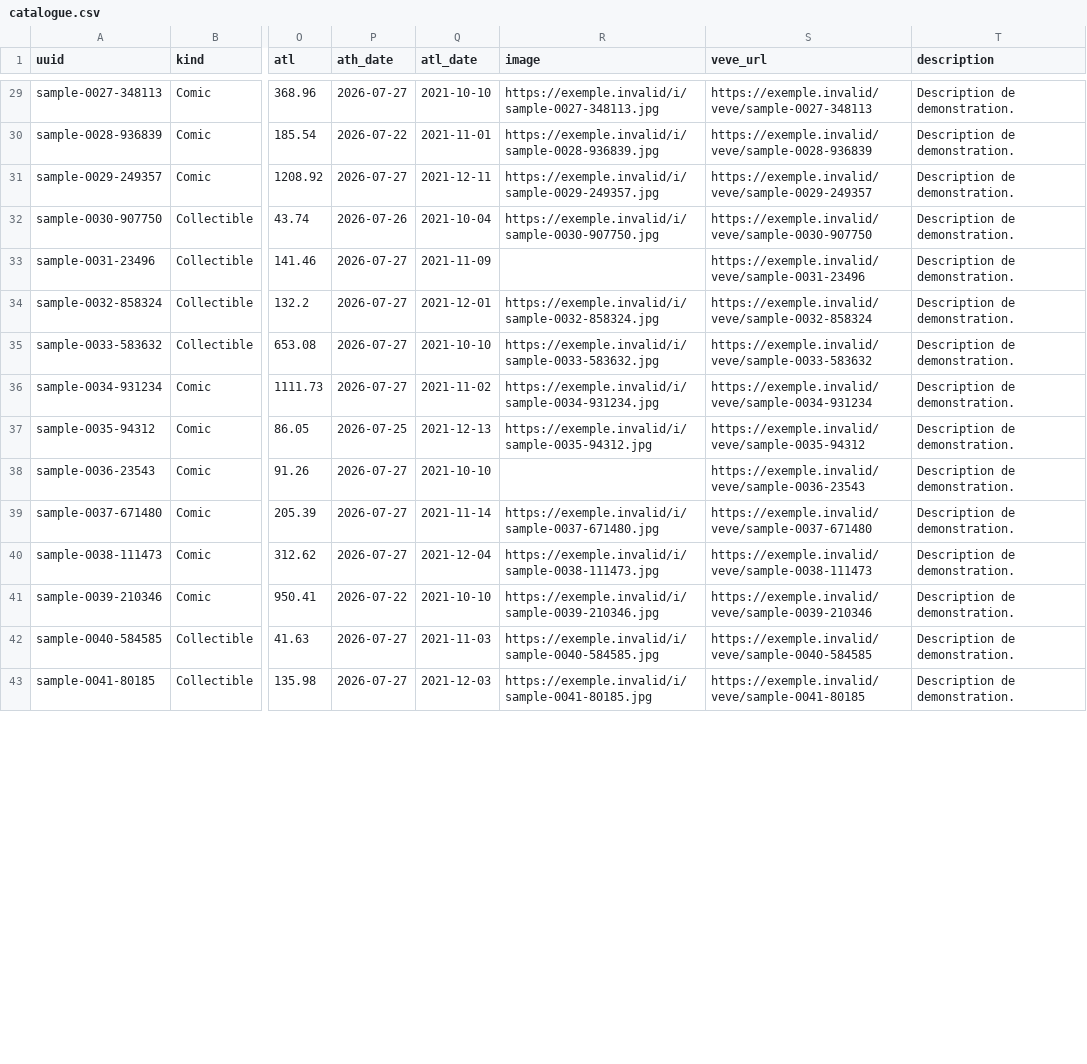
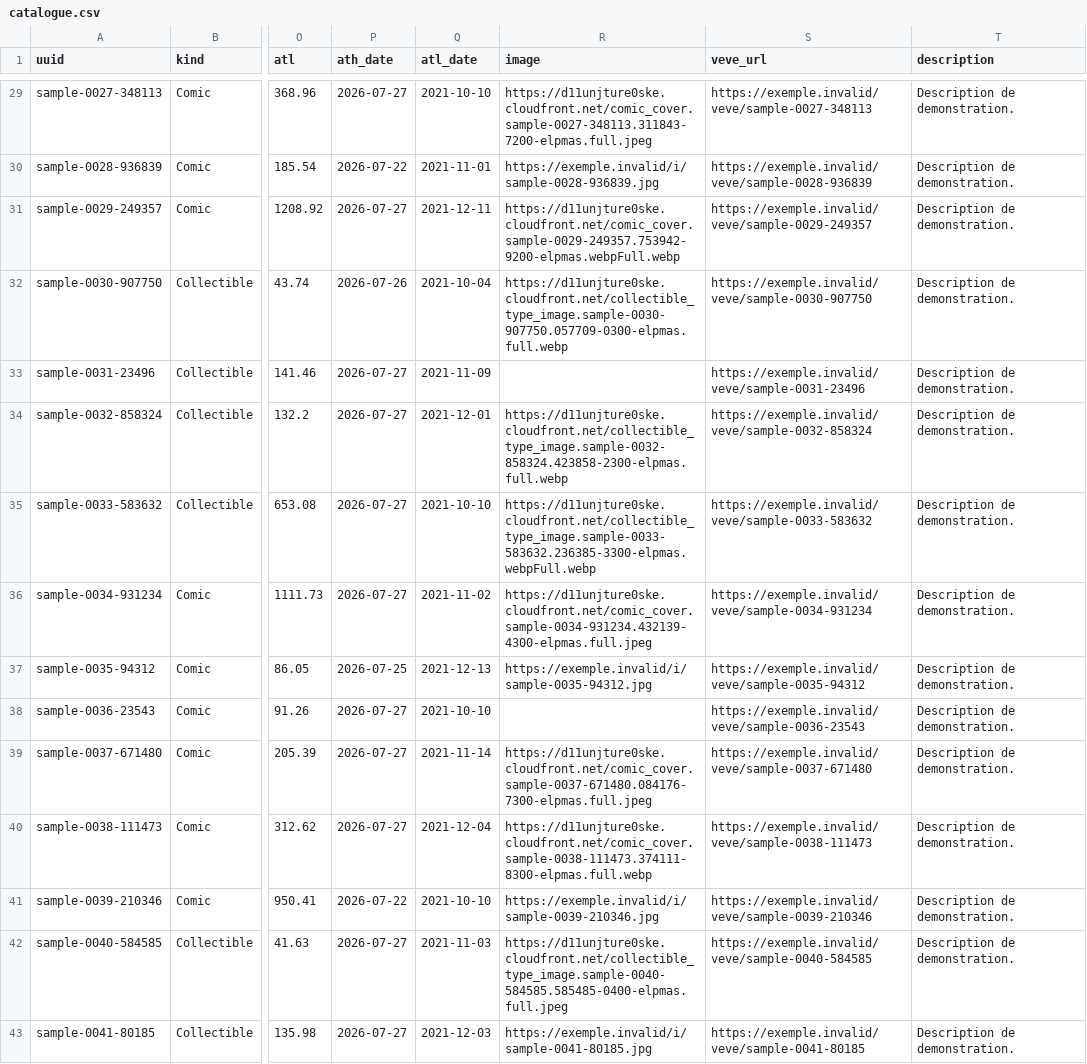
Before and after one commit to VeVePreda/veve-sites, a CSV file: engine/data/sample/catalogue.csv, drawn as a sheet; only a part is shown, gaps mark what is left out; the diff covers the shown part only; the diff names each change by its address in the sheet, - before the commit and + after, or states it on an @@ line.

```diff
--- a/engine/data/sample/catalogue.csv
+++ b/engine/data/sample/catalogue.csv
-R29 (image): https://exemple.invalid/i/sample-0027-348113.jpg
+R29 (image): https://d11unjture0ske.cloudfront.net/comic_cover.sample-0027-348113.311843-7200-elpmas.full.jpeg
-R31 (image): https://exemple.invalid/i/sample-0029-249357.jpg
+R31 (image): https://d11unjture0ske.cloudfront.net/comic_cover.sample-0029-249357.753942-9200-elpmas.webpFull.webp
-R32 (image): https://exemple.invalid/i/sample-0030-907750.jpg
+R32 (image): https://d11unjture0ske.cloudfront.net/collectible_type_image.sample-0030-907750.057709-0300-elpmas.full.webp
-R34 (image): https://exemple.invalid/i/sample-0032-858324.jpg
+R34 (image): https://d11unjture0ske.cloudfront.net/collectible_type_image.sample-0032-858324.423858-2300-elpmas.full.webp
-R35 (image): https://exemple.invalid/i/sample-0033-583632.jpg
+R35 (image): https://d11unjture0ske.cloudfront.net/collectible_type_image.sample-0033-583632.236385-3300-elpmas.webpFull.webp
-R36 (image): https://exemple.invalid/i/sample-0034-931234.jpg
+R36 (image): https://d11unjture0ske.cloudfront.net/comic_cover.sample-0034-931234.432139-4300-elpmas.full.jpeg
-R39 (image): https://exemple.invalid/i/sample-0037-671480.jpg
+R39 (image): https://d11unjture0ske.cloudfront.net/comic_cover.sample-0037-671480.084176-7300-elpmas.full.jpeg
-R40 (image): https://exemple.invalid/i/sample-0038-111473.jpg
+R40 (image): https://d11unjture0ske.cloudfront.net/comic_cover.sample-0038-111473.374111-8300-elpmas.full.webp
-R42 (image): https://exemple.invalid/i/sample-0040-584585.jpg
+R42 (image): https://d11unjture0ske.cloudfront.net/collectible_type_image.sample-0040-584585.585485-0400-elpmas.full.jpeg
```
Also changed, not shown: 65 edited cells elsewhere in this file, 24 other files.
